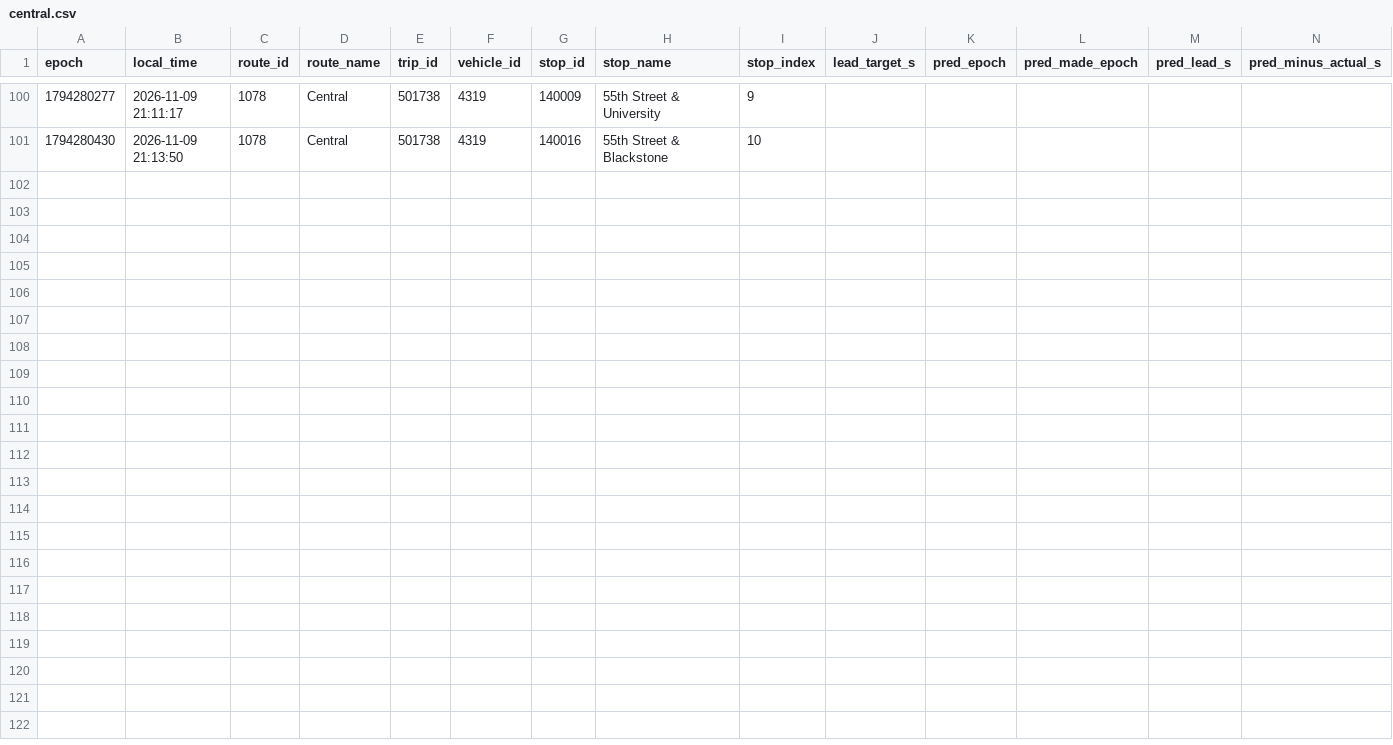
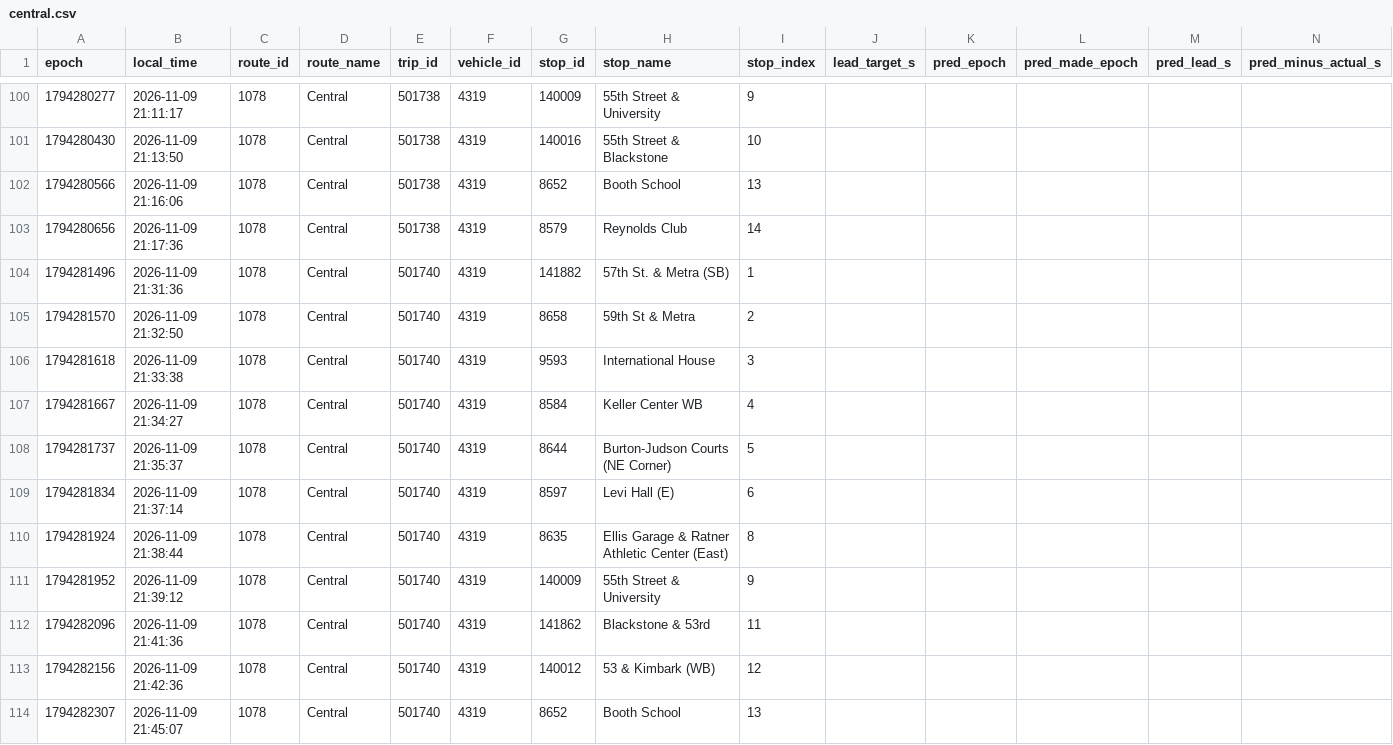
Before and after one commit to blobberus/straight-bussing-data, a CSV file: data/arrivals/2026-11-09/central.csv, drawn as a sheet; only a part is shown, gaps mark what is left out; rows hold the shown columns only; the diff names each change by its address in the sheet, - before the commit and + after, or states it on an @@ line.

```diff
--- a/data/arrivals/2026-11-09/central.csv
+++ b/data/arrivals/2026-11-09/central.csv
+row 102: 1794280566 | 2026-11-09 21:16:06 | 1078 | Central | 501738 | 4319 | 8652 | Booth School | 13
+row 103: 1794280656 | 2026-11-09 21:17:36 | 1078 | Central | 501738 | 4319 | 8579 | Reynolds Club | 14
+row 104: 1794281496 | 2026-11-09 21:31:36 | 1078 | Central | 501740 | 4319 | 141882 | 57th St. & Metra (SB) | 1
+row 105: 1794281570 | 2026-11-09 21:32:50 | 1078 | Central | 501740 | 4319 | 8658 | 59th St & Metra | 2
+row 106: 1794281618 | 2026-11-09 21:33:38 | 1078 | Central | 501740 | 4319 | 9593 | International House | 3
+row 107: 1794281667 | 2026-11-09 21:34:27 | 1078 | Central | 501740 | 4319 | 8584 | Keller Center WB | 4
+row 108: 1794281737 | 2026-11-09 21:35:37 | 1078 | Central | 501740 | 4319 | 8644 | Burton-Judson Courts (NE Corner) | 5
+row 109: 1794281834 | 2026-11-09 21:37:14 | 1078 | Central | 501740 | 4319 | 8597 | Levi Hall (E) | 6
+row 110: 1794281924 | 2026-11-09 21:38:44 | 1078 | Central | 501740 | 4319 | 8635 | Ellis Garage & Ratner Athletic Center (East) | 8
+row 111: 1794281952 | 2026-11-09 21:39:12 | 1078 | Central | 501740 | 4319 | 140009 | 55th Street & University | 9
+row 112: 1794282096 | 2026-11-09 21:41:36 | 1078 | Central | 501740 | 4319 | 141862 | Blackstone & 53rd | 11
+row 113: 1794282156 | 2026-11-09 21:42:36 | 1078 | Central | 501740 | 4319 | 140012 | 53 & Kimbark (WB) | 12
+row 114: 1794282307 | 2026-11-09 21:45:07 | 1078 | Central | 501740 | 4319 | 8652 | Booth School | 13
```
Also changed, not shown: data/arrivals/2026-11-09/apostolic-drexel.csv, data/arrivals/2026-11-09/downtown-campus-connector.csv, 8 other files.
